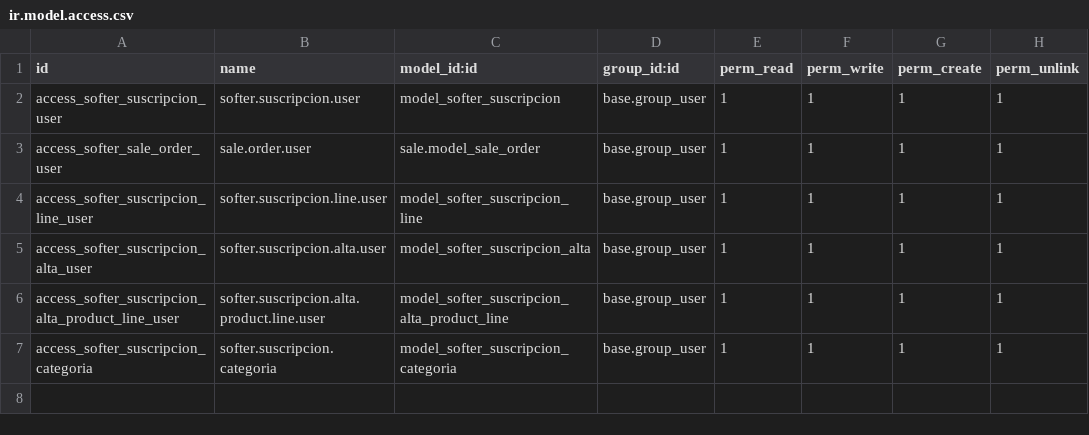
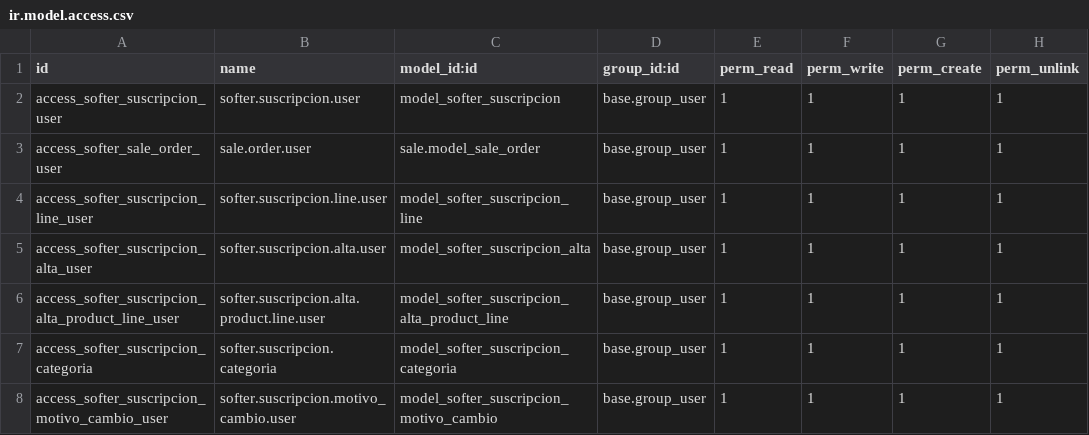
Before and after one commit to alejandrosofter/addons_odoo, a CSV file: softer_suscripciones/security/ir.model.access.csv, drawn as a sheet; the diff names each change by its address in the sheet, - before the commit and + after, or states it on an @@ line.

```diff
--- a/softer_suscripciones/security/ir.model.access.csv
+++ b/softer_suscripciones/security/ir.model.access.csv
+row 8: access_softer_suscripcion_motivo_cambio_user | softer.suscripcion.motivo_cambio.user | model_softer_suscripcion_motivo_cambio | base.group_user | 1 | 1 | 1 | 1
```
Also changed, not shown: softer_actividades/security/ir.model.access.csv, 12 other files.
